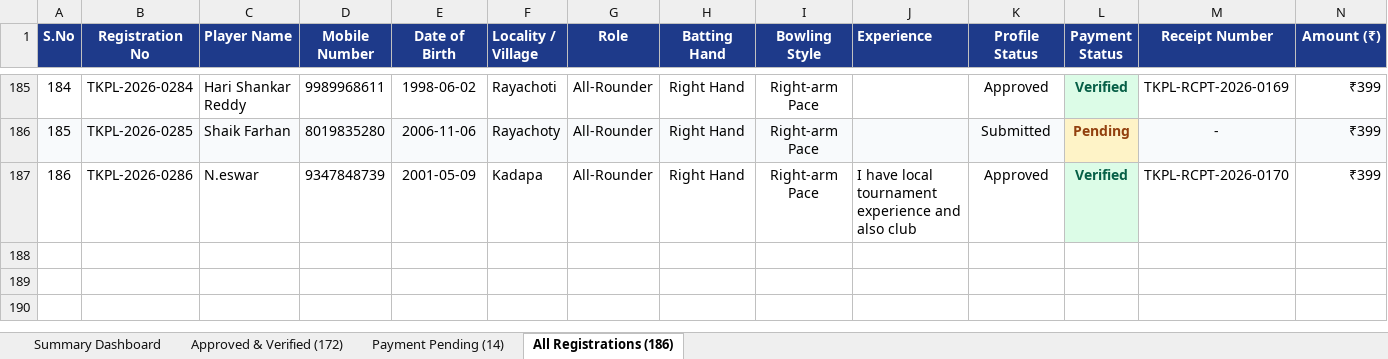
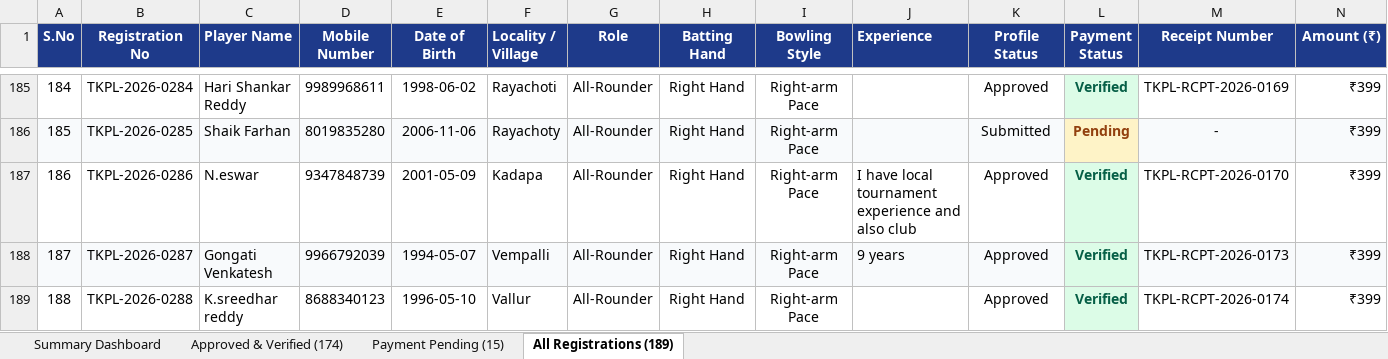
Before and after one commit to syed516sm-prog/tkpl, an Excel workbook: reports/TKPL_Registered_Players.xlsx, sheet All Registrations (189), drawn as a sheet; only a part is shown, gaps mark what is left out; values as stored, in another font and other column widths than the file's, no borders; rows hold the shown columns only; the diff covers the shown part only; the diff names each change by its address in the sheet, - before the commit and + after, or states it on an @@ line.

```diff
--- a/reports/TKPL_Registered_Players.xlsx (sheet All Registrations (189))
+++ b/reports/TKPL_Registered_Players.xlsx (sheet All Registrations (189))
-sheet tab: Approved & Verified (172)
+sheet tab: Approved & Verified (174)
-sheet tab: Payment Pending (14)
+sheet tab: Payment Pending (15)
-sheet tab: All Registrations (186)
+sheet tab: All Registrations (189)
+row 188: 187 | TKPL-2026-0287 | Gongati Venkatesh | 9966792039 | 1994-05-07 | Vempalli | All-Rounder | Right Hand | Right-arm Pace | 9 years | Approved | Verified | TKPL-RCPT-2026-0173 | ₹399
+row 189: 188 | TKPL-2026-0288 | K.sreedhar reddy | 8688340123 | 1996-05-10 | Vallur | All-Rounder | Right Hand | Right-arm Pace |  | Approved | Verified | TKPL-RCPT-2026-0174 | ₹399
```
Also changed, not shown: 1 added row and 4 edited cells elsewhere in this sheet, sheet Approved & Verified (174), sheet Payment Pending (15), sheet Summary Dashboard, 2 other files.
